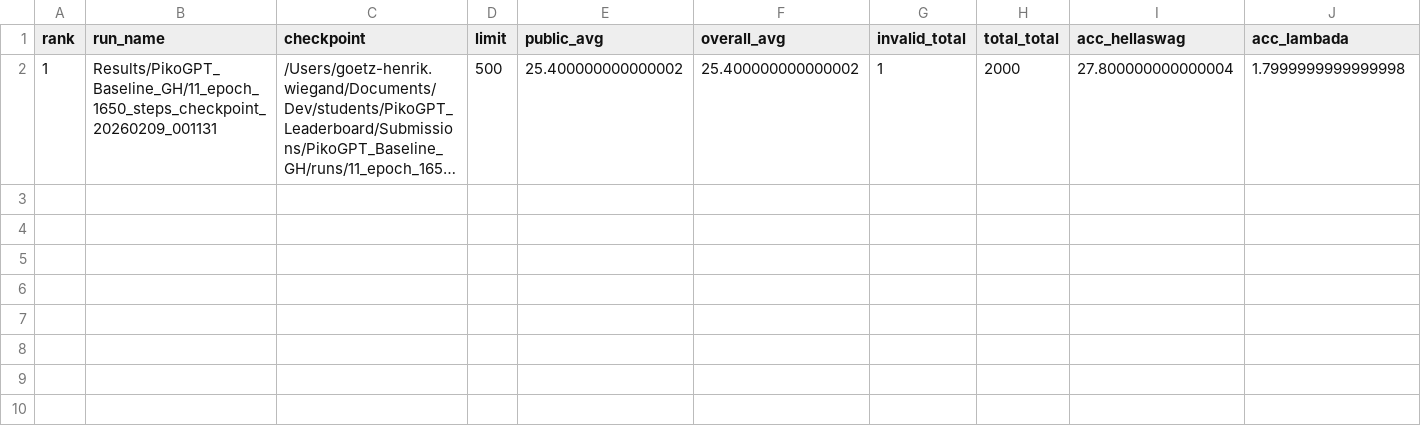
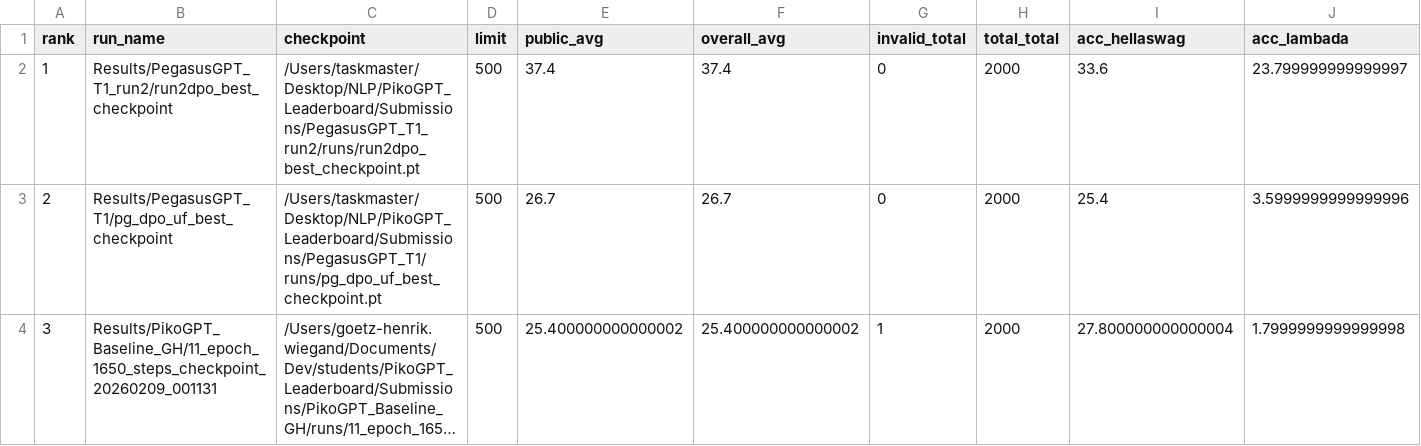
Before and after one commit to SerialNo25/PikoGPT_Leaderboard, a CSV file: leaderboard.csv, drawn as a sheet; only a part is shown; long unchanged cells end in …; addresses are those after the commit; rows hold the shown columns only; the diff names each change by its address in the sheet, - before the commit and + after, or states it on an @@ line.

Commit message:
feat[results]: added run2 results

```diff
--- a/leaderboard.csv
+++ b/leaderboard.csv
+row 2: 1 | Results/PegasusGPT_T1_run2/run2dpo_best_checkpoint | /Users/taskmaster/Desktop/NLP/PikoGPT_Leaderboard/Submissions/PegasusGPT_T1_run2/runs/run2dpo_best_checkpoint.pt | 500 | 37.4 | 37.4 | 0 | 2000 | 33.6 | 23.799999999999997
+row 3: 2 | Results/PegasusGPT_T1/pg_dpo_uf_best_checkpoint | /Users/taskmaster/Desktop/NLP/PikoGPT_Leaderboard/Submissions/PegasusGPT_T1/runs/pg_dpo_uf_best_checkpoint.pt | 500 | 26.7 | 26.7 | 0 | 2000 | 25.4 | 3.5999999999999996
-A4 (rank): 1
+A4 (rank): 3
```
Also changed, not shown: 6 other files.
